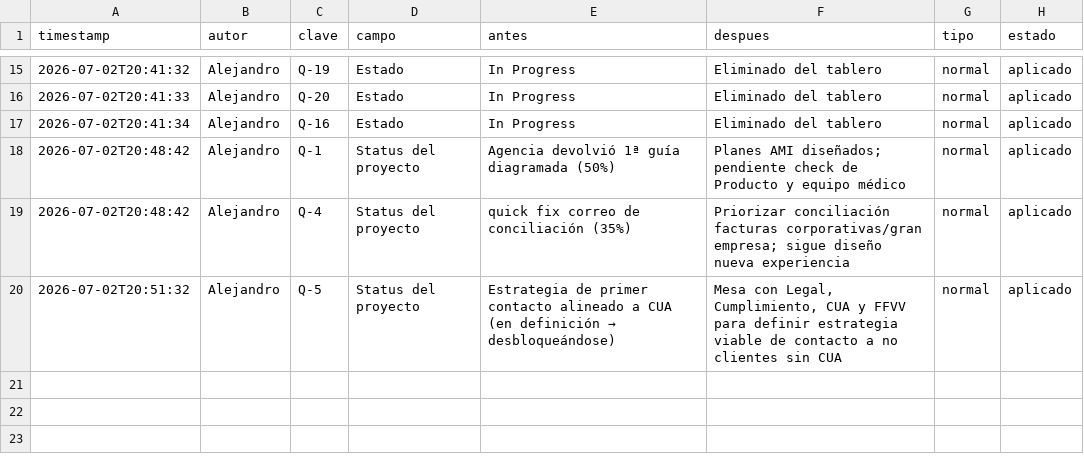
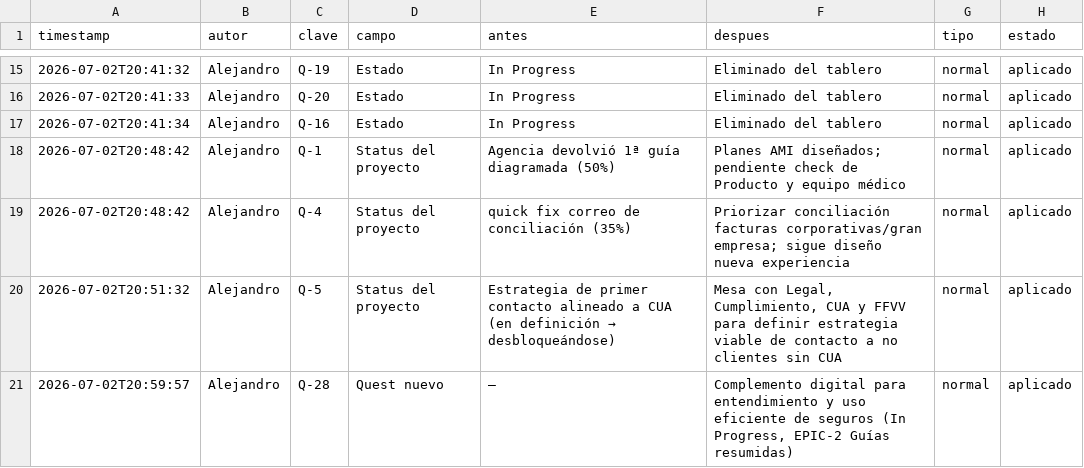
Before and after one commit to Rumipyramid/Machine_Learning, a CSV file: reportes/historial/CAMBIOS.csv, drawn as a sheet; only a part is shown, gaps mark what is left out; the diff names each change by its address in the sheet, - before the commit and + after, or states it on an @@ line.

```diff
--- a/reportes/historial/CAMBIOS.csv
+++ b/reportes/historial/CAMBIOS.csv
+row 21: 2026-07-02T20:59:57 | Alejandro | Q-28 | Quest nuevo | — | Complemento digital para entendimiento y uso eficiente de seguros (In Progress, EPIC-2 Guías resumidas) | normal | aplicado
```
Also changed, not shown: 2 other files.
